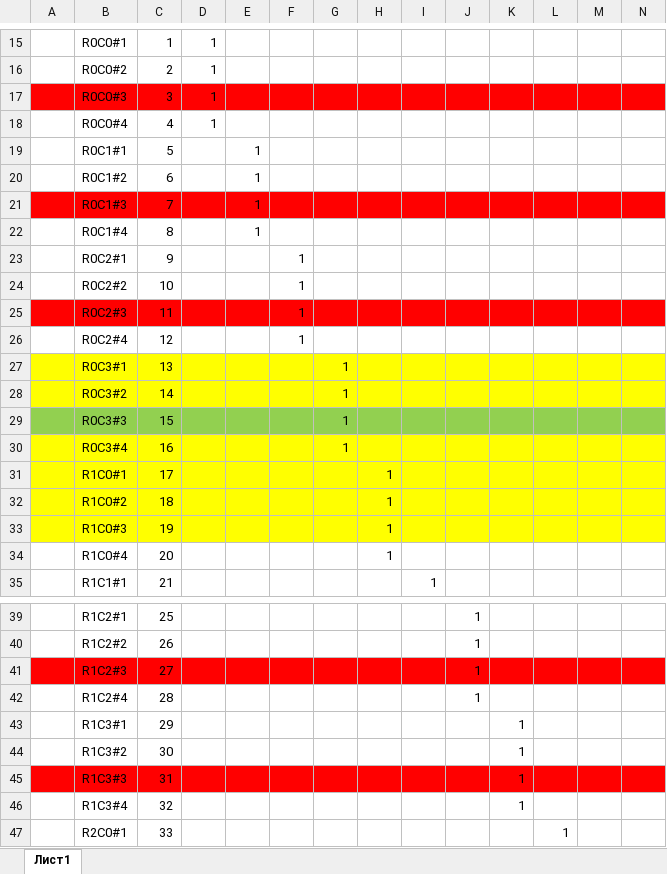
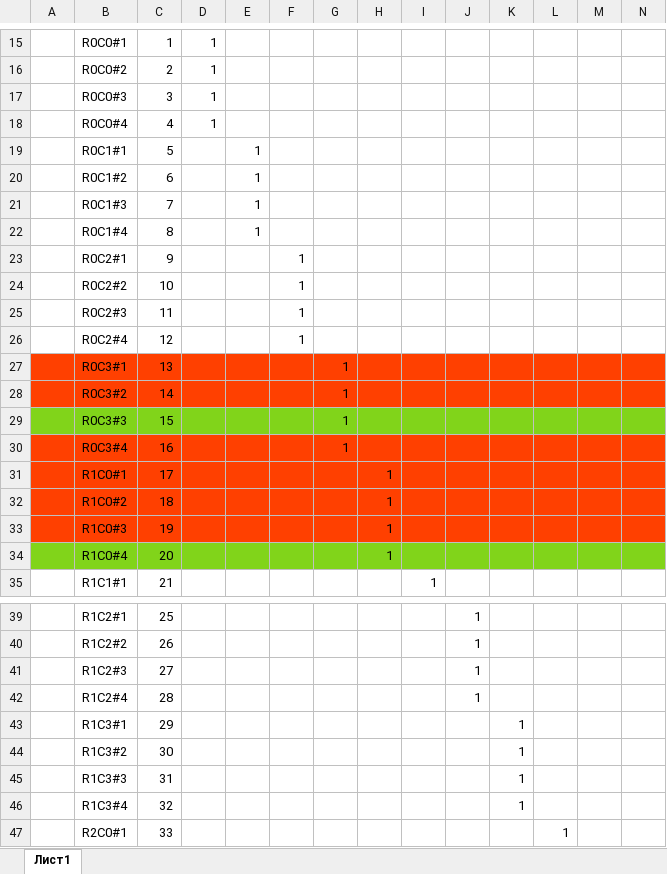
Before and after one commit to developerc/lc37_4_2_AlgorithmX, an Excel workbook: restriction_table.xlsx, sheet Лист1, drawn as a sheet; only a part is shown, gaps mark what is left out; values as stored, in another font and other column widths than the file's, no borders; the diff covers the shown part only; the diff names each change by its address in the sheet, - before the commit and + after, or states it on an @@ line.

```diff
--- a/restriction_table.xlsx (sheet Лист1)
+++ b/restriction_table.xlsx (sheet Лист1)
-A17:N17 fill: #FF0000
+A17:N17 fill: none
-A21:N21 fill: #FF0000
+A21:N21 fill: none
-A25:N25 fill: #FF0000
+A25:N25 fill: none
-A27:N28 fill: #FFFF00
+A27:N28 fill: #FF4000
-A29:N29 fill: #92D050
+A29:N29 fill: #81D41A
-A30:N33 fill: #FFFF00
+A30:N33 fill: #FF4000
-A34:N34 fill: none
+A34:N34 fill: #81D41A
-A41:N41 fill: #FF0000
+A41:N41 fill: none
-A45:N45 fill: #FF0000
+A45:N45 fill: none
```
Also changed, not shown: cell formats elsewhere in this sheet, 2 other files.
